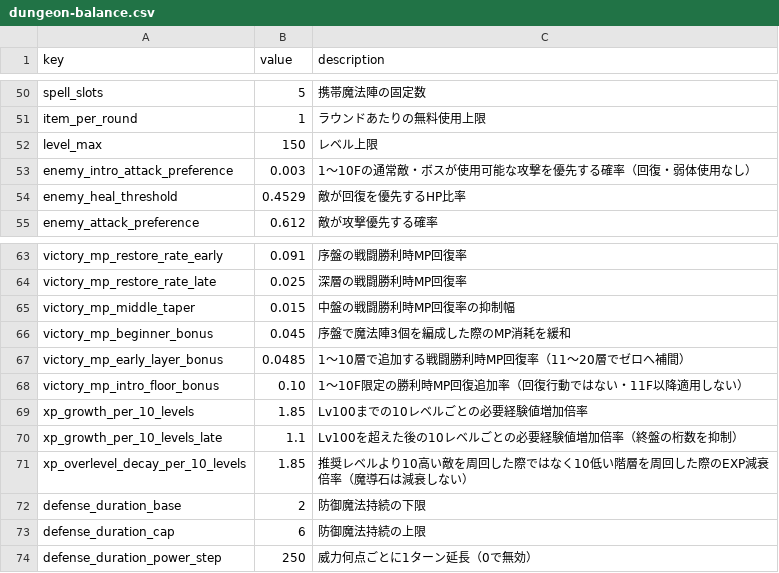
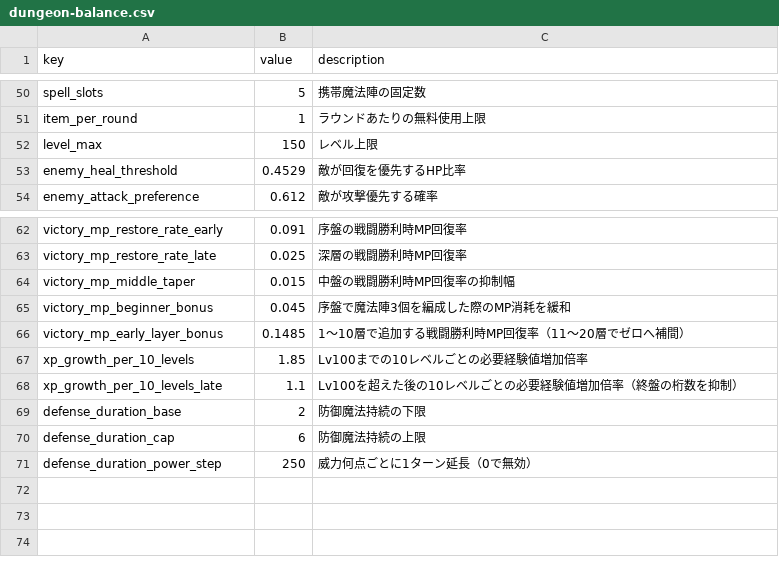
Before and after one commit to Katsuya100/magia-fantasy-larp-tool, a CSV file: assets/data/dungeon-balance.csv, drawn as a sheet; only a part is shown, gaps mark what is left out.

Commit message:
Delete unapproved knobs; use existing early victory MP setting

```diff
--- a/assets/data/dungeon-balance.csv
+++ b/assets/data/dungeon-balance.csv
@@ -52,3 +52,2 @@ item_per_round,1,ラウンドあたりの無料使用上限
 level_max,150,レベル上限
-enemy_intro_attack_preference,0.003,1〜10Fの通常敵・ボスが使用可能な攻撃を優先する確率（回復・弱体使用なし）
 enemy_heal_threshold,0.4529,敵が回復を優先するHP比率
@@ -66,7 +65,5 @@ victory_mp_middle_taper,0.015,中盤の戦闘勝利時MP回復率の抑制幅
 victory_mp_beginner_bonus,0.045,序盤で魔法陣3個を編成した際のMP消耗を緩和
-victory_mp_early_layer_bonus,0.0485,1〜10層で追加する戦闘勝利時MP回復率（11〜20層でゼロへ補間）
-victory_mp_intro_floor_bonus,0.10,1〜10F限定の勝利時MP回復追加率（回復行動ではない・11F以降適用しない）
+victory_mp_early_layer_bonus,0.1485,1〜10層で追加する戦闘勝利時MP回復率（11〜20層でゼロへ補間）
 xp_growth_per_10_levels,1.85,Lv100までの10レベルごとの必要経験値増加倍率
 xp_growth_per_10_levels_late,1.1,Lv100を超えた後の10レベルごとの必要経験値増加倍率（終盤の桁数を抑制）
-xp_overlevel_decay_per_10_levels,1.85,推奨レベルより10高い敵を周回した際ではなく10低い階層を周回した際のEXP減衰倍率（魔導石は減衰しない）
 defense_duration_base,2,防御魔法持続の下限
```
